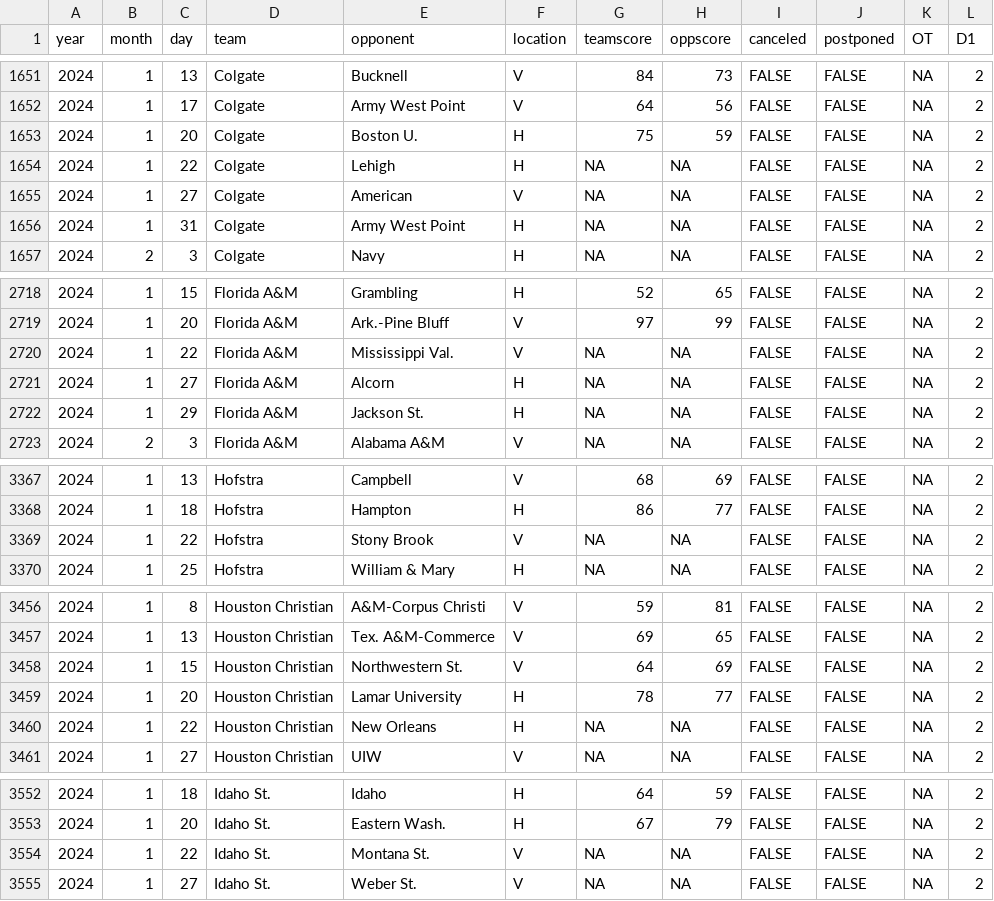
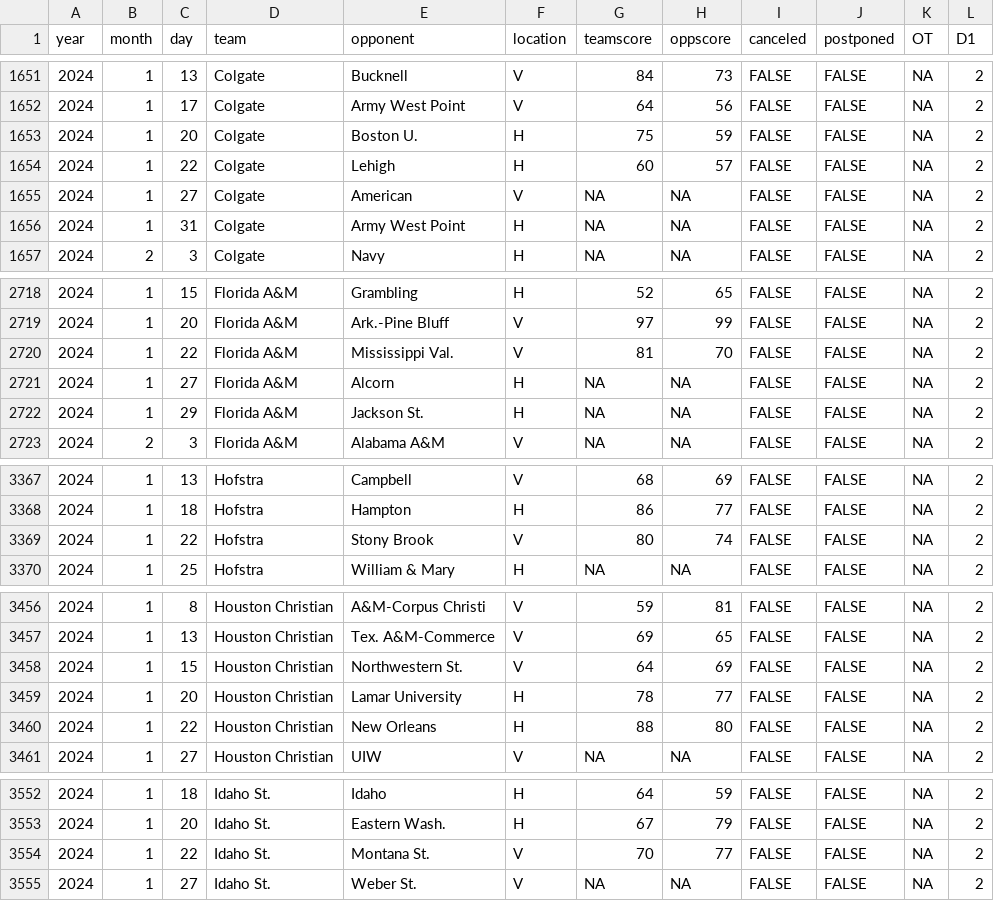
Before and after one commit to jackwarfield/cbb_rankings, a CSV file: NCAA_Hoops_Results.csv, drawn as a sheet; only a part is shown, gaps mark what is left out; the diff covers the shown part only.

```diff
--- a/NCAA_Hoops_Results.csv
+++ b/NCAA_Hoops_Results.csv
@@ -1653,3 +1653,3 @@
 2024,1,20,"Colgate","Boston U.","H",75,59,FALSE,FALSE,NA,2
-2024,1,22,"Colgate","Lehigh","H",NA,NA,FALSE,FALSE,NA,2
+2024,1,22,"Colgate","Lehigh","H",60,57,FALSE,FALSE,NA,2
 2024,1,27,"Colgate","American","V",NA,NA,FALSE,FALSE,NA,2
@@ -2719,3 +2719,3 @@
 2024,1,20,"Florida A&M","Ark.-Pine Bluff","V",97,99,FALSE,FALSE,NA,2
-2024,1,22,"Florida A&M","Mississippi Val.","V",NA,NA,FALSE,FALSE,NA,2
+2024,1,22,"Florida A&M","Mississippi Val.","V",81,70,FALSE,FALSE,NA,2
 2024,1,27,"Florida A&M","Alcorn","H",NA,NA,FALSE,FALSE,NA,2
@@ -3368,3 +3368,3 @@
 2024,1,18,"Hofstra","Hampton","H",86,77,FALSE,FALSE,NA,2
-2024,1,22,"Hofstra","Stony Brook","V",NA,NA,FALSE,FALSE,NA,2
+2024,1,22,"Hofstra","Stony Brook","V",80,74,FALSE,FALSE,NA,2
 2024,1,25,"Hofstra","William & Mary","H",NA,NA,FALSE,FALSE,NA,2
@@ -3459,3 +3459,3 @@
 2024,1,20,"Houston Christian","Lamar University","H",78,77,FALSE,FALSE,NA,2
-2024,1,22,"Houston Christian","New Orleans","H",NA,NA,FALSE,FALSE,NA,2
+2024,1,22,"Houston Christian","New Orleans","H",88,80,FALSE,FALSE,NA,2
 2024,1,27,"Houston Christian","UIW","V",NA,NA,FALSE,FALSE,NA,2
@@ -3553,3 +3553,3 @@
 2024,1,20,"Idaho St.","Eastern Wash.","H",67,79,FALSE,FALSE,NA,2
-2024,1,22,"Idaho St.","Montana St.","V",NA,NA,FALSE,FALSE,NA,2
+2024,1,22,"Idaho St.","Montana St.","V",70,77,FALSE,FALSE,NA,2
 2024,1,27,"Idaho St.","Weber St.","V",NA,NA,FALSE,FALSE,NA,2
```
Also changed, not shown: 56 edited cells elsewhere in this file, teams_2023_rankings.csv, 1 other file.
